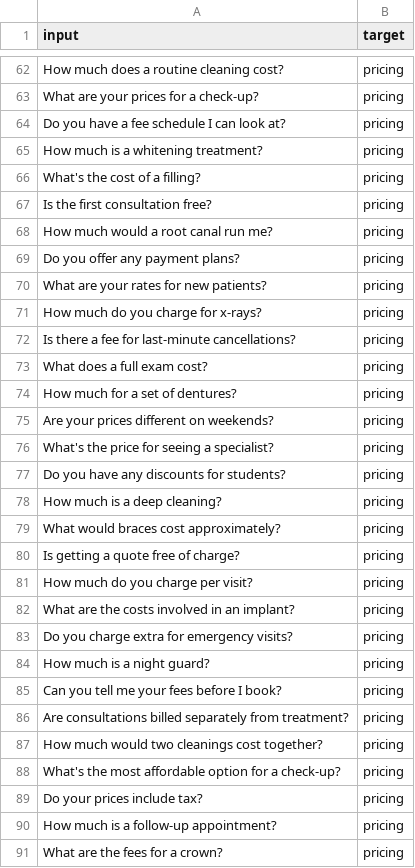
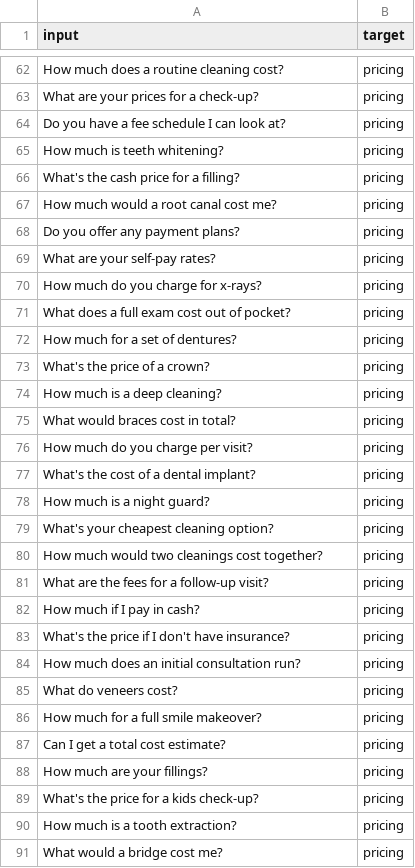
Before and after one commit to chaithanya812/FINE-TUNE, a CSV file: demo_clinic_intents.csv, drawn as a sheet; only a part is shown, gaps mark what is left out; the diff covers the shown part only.

```diff
--- a/demo_clinic_intents.csv
+++ b/demo_clinic_intents.csv
@@ -64,28 +64,28 @@ input,target
 "Do you have a fee schedule I can look at?",pricing
-"How much is a whitening treatment?",pricing
-"What's the cost of a filling?",pricing
-"Is the first consultation free?",pricing
-"How much would a root canal run me?",pricing
+"How much is teeth whitening?",pricing
+"What's the cash price for a filling?",pricing
+"How much would a root canal cost me?",pricing
 "Do you offer any payment plans?",pricing
-"What are your rates for new patients?",pricing
+"What are your self-pay rates?",pricing
 "How much do you charge for x-rays?",pricing
-"Is there a fee for last-minute cancellations?",pricing
-"What does a full exam cost?",pricing
+"What does a full exam cost out of pocket?",pricing
 "How much for a set of dentures?",pricing
-"Are your prices different on weekends?",pricing
-"What's the price for seeing a specialist?",pricing
-"Do you have any discounts for students?",pricing
+"What's the price of a crown?",pricing
 "How much is a deep cleaning?",pricing
-"What would braces cost approximately?",pricing
-"Is getting a quote free of charge?",pricing
+"What would braces cost in total?",pricing
 "How much do you charge per visit?",pricing
-"What are the costs involved in an implant?",pricing
-"Do you charge extra for emergency visits?",pricing
+"What's the cost of a dental implant?",pricing
 "How much is a night guard?",pricing
-"Can you tell me your fees before I book?",pricing
-"Are consultations billed separately from treatment?",pricing
+"What's your cheapest cleaning option?",pricing
 "How much would two cleanings cost together?",pricing
-"What's the most affordable option for a check-up?",pricing
-"Do your prices include tax?",pricing
-"How much is a follow-up appointment?",pricing
-"What are the fees for a crown?",pricing
+"What are the fees for a follow-up visit?",pricing
+"How much if I pay in cash?",pricing
+"What's the price if I don't have insurance?",pricing
+"How much does an initial consultation run?",pricing
+"What do veneers cost?",pricing
+"How much for a full smile makeover?",pricing
+"Can I get a total cost estimate?",pricing
+"How much are your fillings?",pricing
+"What's the price for a kids check-up?",pricing
+"How much is a tooth extraction?",pricing
+"What would a bridge cost me?",pricing
```
Also changed, not shown: 30 added rows and 4 edited cells elsewhere in this file.
